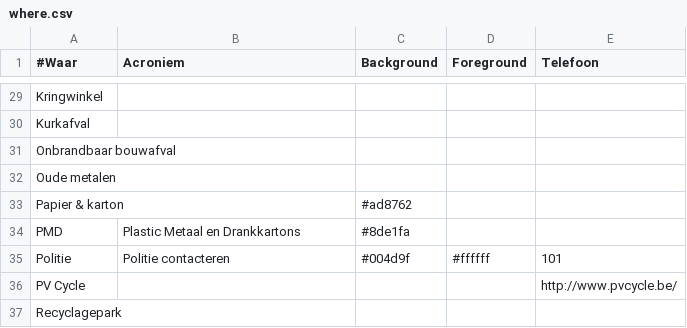
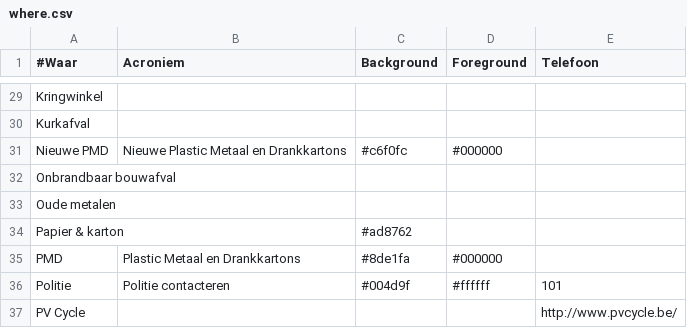
Before and after one commit to hapytex/afvalalfabet, a CSV file: data/where.csv, drawn as a sheet; only a part is shown, gaps mark what is left out; the shorter side is filled out with more unchanged rows.

```diff
--- a/data/where.csv
+++ b/data/where.csv
@@ -30,2 +30,3 @@ Kringwinkel,,,,
 Kurkafval,,,,
+Nieuwe PMD,Nieuwe Plastic Metaal en Drankkartons,#c6f0fc,#000000,
 Onbrandbaar bouwafval,,,,
@@ -33,3 +34,3 @@ Oude metalen,,,,
 Papier & karton,,#ad8762,,
-PMD,Plastic Metaal en Drankkartons,#8de1fa,,
+PMD,Plastic Metaal en Drankkartons,#8de1fa,#000000,
 Politie,Politie contacteren,#004d9f,#ffffff,101
```
Also changed, not shown: data/data.csv.
